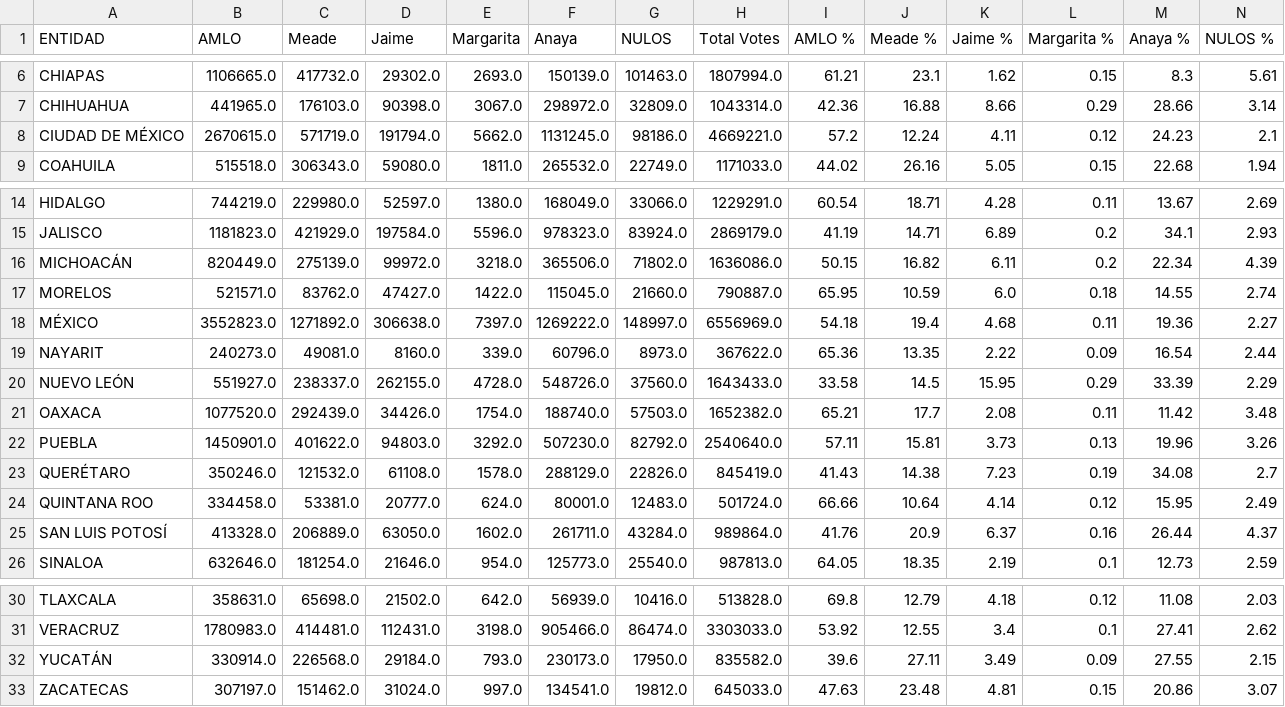
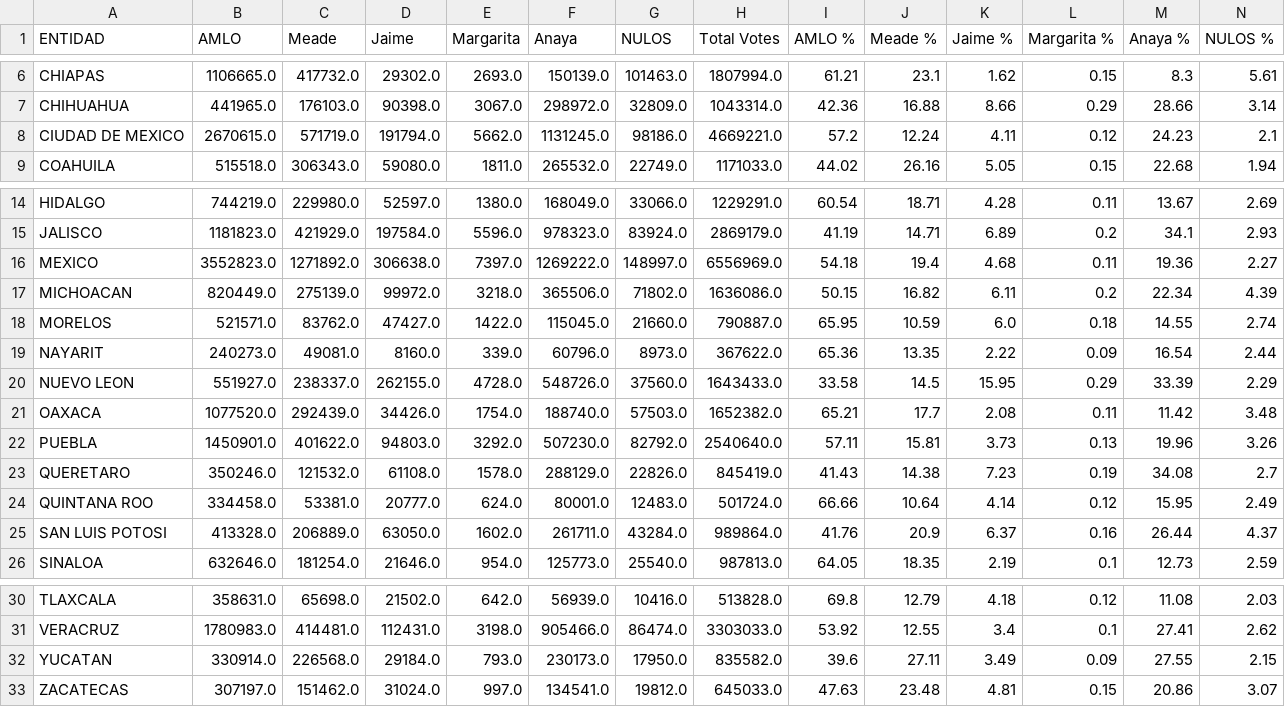
Before and after one commit to javierjorge77/Springboard, a CSV file: Capstones/Capstone2/INE/grouped_by_state_2018.csv, drawn as a sheet; only a part is shown, gaps mark what is left out.

```diff
--- a/Capstones/Capstone2/INE/grouped_by_state_2018.csv
+++ b/Capstones/Capstone2/INE/grouped_by_state_2018.csv
@@ -7,3 +7,3 @@ CHIAPAS,1106665.0,417732.0,29302.0,2693.0,150139.0,101463.0,1807994.0,61.21,23.1
 CHIHUAHUA,441965.0,176103.0,90398.0,3067.0,298972.0,32809.0,1043314.0,42.36,16.88,8.66,0.29,28.66,3.14
-CIUDAD DE MÉXICO,2670615.0,571719.0,191794.0,5662.0,1131245.0,98186.0,4669221.0,57.2,12.24,4.11,0.12,24.23,2.1
+CIUDAD DE MEXICO,2670615.0,571719.0,191794.0,5662.0,1131245.0,98186.0,4669221.0,57.2,12.24,4.11,0.12,24.23,2.1
 COAHUILA,515518.0,306343.0,59080.0,1811.0,265532.0,22749.0,1171033.0,44.02,26.16,5.05,0.15,22.68,1.94
@@ -15,12 +15,12 @@ HIDALGO,744219.0,229980.0,52597.0,1380.0,168049.0,33066.0,1229291.0,60.54,18.71,
 JALISCO,1181823.0,421929.0,197584.0,5596.0,978323.0,83924.0,2869179.0,41.19,14.71,6.89,0.2,34.1,2.93
-MICHOACÁN,820449.0,275139.0,99972.0,3218.0,365506.0,71802.0,1636086.0,50.15,16.82,6.11,0.2,22.34,4.39
+MEXICO,3552823.0,1271892.0,306638.0,7397.0,1269222.0,148997.0,6556969.0,54.18,19.4,4.68,0.11,19.36,2.27
+MICHOACAN,820449.0,275139.0,99972.0,3218.0,365506.0,71802.0,1636086.0,50.15,16.82,6.11,0.2,22.34,4.39
 MORELOS,521571.0,83762.0,47427.0,1422.0,115045.0,21660.0,790887.0,65.95,10.59,6.0,0.18,14.55,2.74
-MÉXICO,3552823.0,1271892.0,306638.0,7397.0,1269222.0,148997.0,6556969.0,54.18,19.4,4.68,0.11,19.36,2.27
 NAYARIT,240273.0,49081.0,8160.0,339.0,60796.0,8973.0,367622.0,65.36,13.35,2.22,0.09,16.54,2.44
-NUEVO LEÓN,551927.0,238337.0,262155.0,4728.0,548726.0,37560.0,1643433.0,33.58,14.5,15.95,0.29,33.39,2.29
+NUEVO LEON,551927.0,238337.0,262155.0,4728.0,548726.0,37560.0,1643433.0,33.58,14.5,15.95,0.29,33.39,2.29
 OAXACA,1077520.0,292439.0,34426.0,1754.0,188740.0,57503.0,1652382.0,65.21,17.7,2.08,0.11,11.42,3.48
 PUEBLA,1450901.0,401622.0,94803.0,3292.0,507230.0,82792.0,2540640.0,57.11,15.81,3.73,0.13,19.96,3.26
-QUERÉTARO,350246.0,121532.0,61108.0,1578.0,288129.0,22826.0,845419.0,41.43,14.38,7.23,0.19,34.08,2.7
+QUERETARO,350246.0,121532.0,61108.0,1578.0,288129.0,22826.0,845419.0,41.43,14.38,7.23,0.19,34.08,2.7
 QUINTANA ROO,334458.0,53381.0,20777.0,624.0,80001.0,12483.0,501724.0,66.66,10.64,4.14,0.12,15.95,2.49
-SAN LUIS POTOSÍ,413328.0,206889.0,63050.0,1602.0,261711.0,43284.0,989864.0,41.76,20.9,6.37,0.16,26.44,4.37
+SAN LUIS POTOSI,413328.0,206889.0,63050.0,1602.0,261711.0,43284.0,989864.0,41.76,20.9,6.37,0.16,26.44,4.37
 SINALOA,632646.0,181254.0,21646.0,954.0,125773.0,25540.0,987813.0,64.05,18.35,2.19,0.1,12.73,2.59
@@ -31,3 +31,3 @@ TLAXCALA,358631.0,65698.0,21502.0,642.0,56939.0,10416.0,513828.0,69.8,12.79,4.18
 VERACRUZ,1780983.0,414481.0,112431.0,3198.0,905466.0,86474.0,3303033.0,53.92,12.55,3.4,0.1,27.41,2.62
-YUCATÁN,330914.0,226568.0,29184.0,793.0,230173.0,17950.0,835582.0,39.6,27.11,3.49,0.09,27.55,2.15
+YUCATAN,330914.0,226568.0,29184.0,793.0,230173.0,17950.0,835582.0,39.6,27.11,3.49,0.09,27.55,2.15
 ZACATECAS,307197.0,151462.0,31024.0,997.0,134541.0,19812.0,645033.0,47.63,23.48,4.81,0.15,20.86,3.07
```
Also changed, not shown: Capstones/Capstone2/INE/grouped_by_state_2024.csv, 5 other files.
